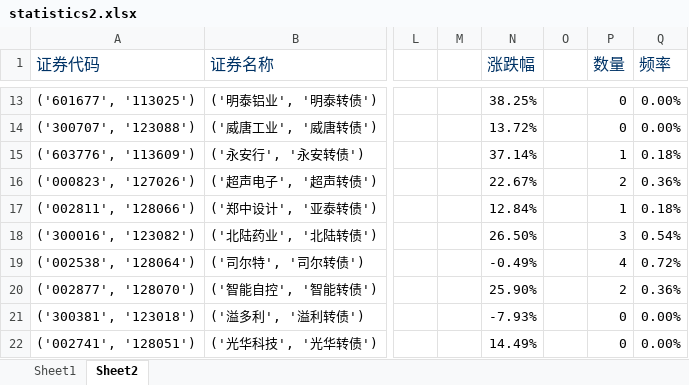
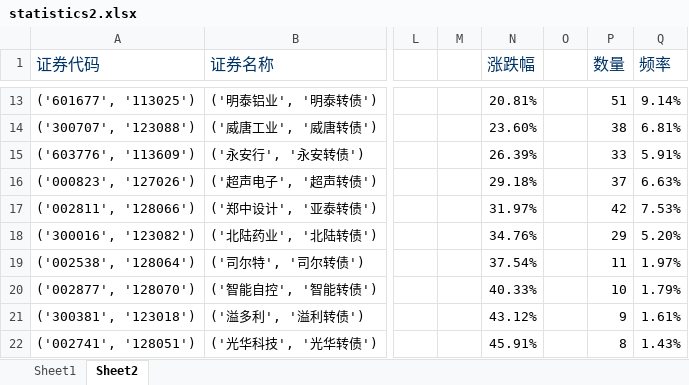
Before and after one commit to tanghulux/convertible_bond, an Excel workbook: data/statistics2.xlsx, sheet Sheet2, drawn as a sheet; only a part is shown, gaps mark what is left out; values as stored, in another font and other column widths than the file's, no borders; charts and pictures not drawn; the diff covers the shown part only; the diff names each change by its address in the sheet, - before the commit and + after, or states it on an @@ line.

```diff
--- a/data/statistics2.xlsx (sheet Sheet2)
+++ b/data/statistics2.xlsx (sheet Sheet2)
-N13 (涨跌幅): 38.25%
+N13 (涨跌幅): 20.81%
-P13 (数量): 0
+P13 (数量): 51
-Q13 (频率): 0.00%
+Q13 (频率): 9.14%
-N14 (涨跌幅): 13.72%
+N14 (涨跌幅): 23.60%
-P14 (数量): 0
+P14 (数量): 38
-Q14 (频率): 0.00%
+Q14 (频率): 6.81%
-N15 (涨跌幅): 37.14%
+N15 (涨跌幅): 26.39%
-P15 (数量): 1
+P15 (数量): 33
-Q15 (频率): 0.18%
+Q15 (频率): 5.91%
-N16 (涨跌幅): 22.67%
+N16 (涨跌幅): 29.18%
-P16 (数量): 2
+P16 (数量): 37
-Q16 (频率): 0.36%
+Q16 (频率): 6.63%
-N17 (涨跌幅): 12.84%
+N17 (涨跌幅): 31.97%
-P17 (数量): 1
+P17 (数量): 42
-Q17 (频率): 0.18%
+Q17 (频率): 7.53%
-N18 (涨跌幅): 26.50%
+N18 (涨跌幅): 34.76%
-P18 (数量): 3
+P18 (数量): 29
-Q18 (频率): 0.54%
+Q18 (频率): 5.20%
-N19 (涨跌幅): -0.49%
+N19 (涨跌幅): 37.54%
-P19 (数量): 4
+P19 (数量): 11
-Q19 (频率): 0.72%
+Q19 (频率): 1.97%
-N20 (涨跌幅): 25.90%
+N20 (涨跌幅): 40.33%
-P20 (数量): 2
+P20 (数量): 10
-Q20 (频率): 0.36%
+Q20 (频率): 1.79%
-N21 (涨跌幅): -7.93%
+N21 (涨跌幅): 43.12%
-P21 (数量): 0
+P21 (数量): 9
-Q21 (频率): 0.00%
+Q21 (频率): 1.61%
-N22 (涨跌幅): 14.49%
+N22 (涨跌幅): 45.91%
-P22 (数量): 0
+P22 (数量): 8
-Q22 (频率): 0.00%
+Q22 (频率): 1.43%
```
Also changed, not shown: 692 edited cells elsewhere in this sheet, formulas that keep their value, charts or pictures.
